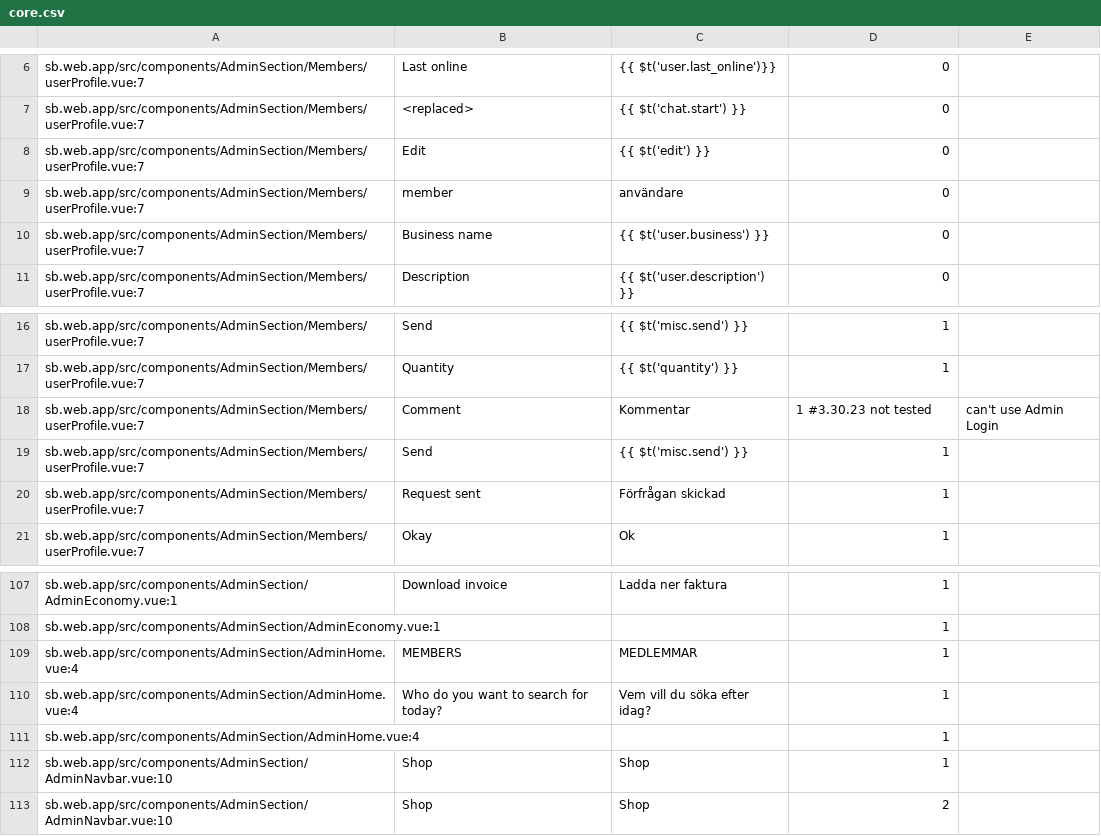
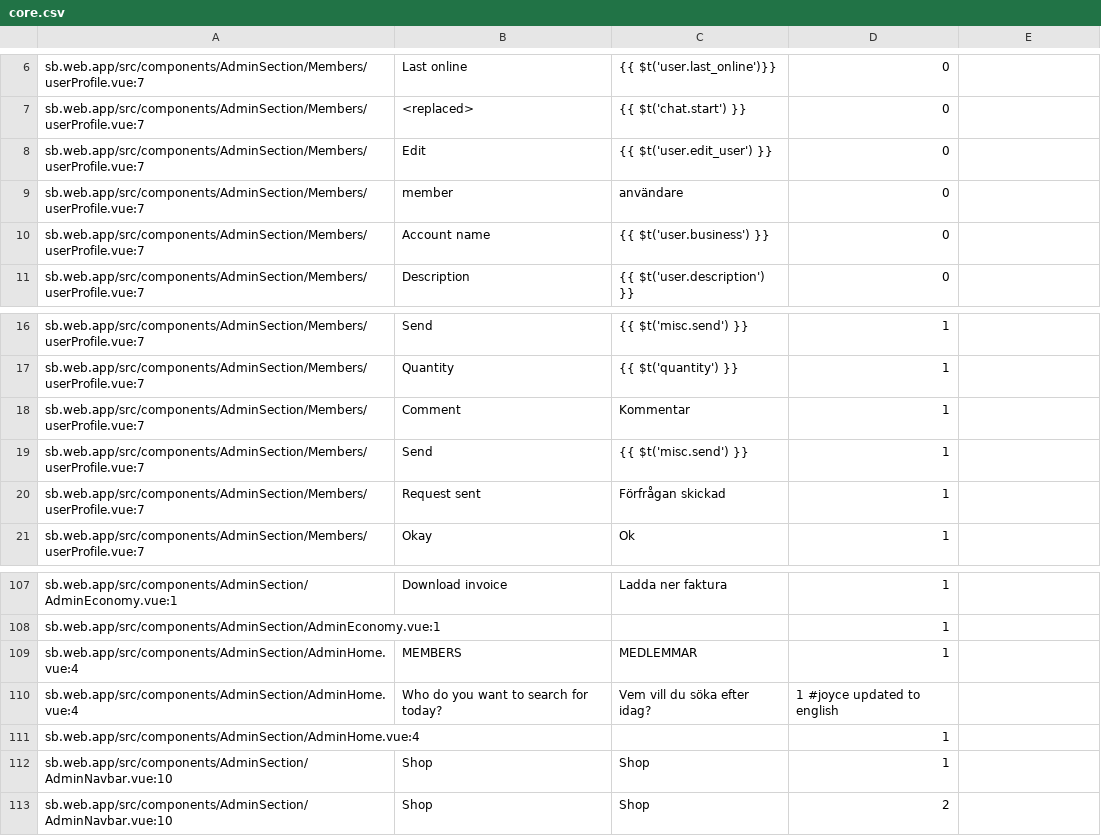
Before and after one commit to CredComSoc/CreditCoopTech, a CSV file: core.csv, drawn as a sheet; only a part is shown, gaps mark what is left out.

Commit message:
AdminSection Edits

```diff
--- a/core.csv
+++ b/core.csv
@@ -7,5 +7,5 @@ sb.web.app/src/components/AdminSection/Members/userProfile.vue:7,Last online,{{
 sb.web.app/src/components/AdminSection/Members/userProfile.vue:7,<replaced>,{{ $t('chat.start') }},0
-sb.web.app/src/components/AdminSection/Members/userProfile.vue:7,Edit,{{ $t('edit') }},0
+sb.web.app/src/components/AdminSection/Members/userProfile.vue:7,Edit,{{ $t('user.edit_user') }},0
 sb.web.app/src/components/AdminSection/Members/userProfile.vue:7,member,användare,0
-sb.web.app/src/components/AdminSection/Members/userProfile.vue:7,Business name,{{ $t('user.business') }},0
+sb.web.app/src/components/AdminSection/Members/userProfile.vue:7,Account name,{{ $t('user.business') }},0
 sb.web.app/src/components/AdminSection/Members/userProfile.vue:7,Description,{{ $t('user.description') }},0
@@ -17,3 +17,3 @@ sb.web.app/src/components/AdminSection/Members/userProfile.vue:7,Send,{{ $t('mis
 sb.web.app/src/components/AdminSection/Members/userProfile.vue:7,Quantity,{{ $t('quantity') }},1
-sb.web.app/src/components/AdminSection/Members/userProfile.vue:7,Comment,Kommentar,1 #3.30.23 not tested, can't use Admin Login
+sb.web.app/src/components/AdminSection/Members/userProfile.vue:7,Comment,Kommentar,1
 sb.web.app/src/components/AdminSection/Members/userProfile.vue:7,Send,{{ $t('misc.send') }},1
@@ -109,3 +109,3 @@ sb.web.app/src/components/AdminSection/AdminEconomy.vue:1,,,1
 sb.web.app/src/components/AdminSection/AdminHome.vue:4,MEMBERS,MEDLEMMAR,1
-sb.web.app/src/components/AdminSection/AdminHome.vue:4,Who do you want to search for today?,Vem vill du söka efter idag?,1
+sb.web.app/src/components/AdminSection/AdminHome.vue:4,Who do you want to search for today?,Vem vill du söka efter idag?,1 #joyce updated to english
 sb.web.app/src/components/AdminSection/AdminHome.vue:4,,,1
```
Also changed, not shown: 3 other files.
